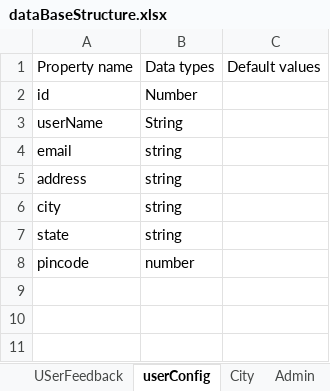
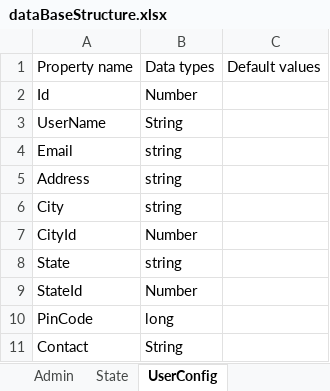
Before and after one commit to shaikhAhmedRaza/DataBase-Structure, an Excel workbook: dataBaseStructure.xlsx, sheet UserConfig, drawn as a sheet; values as stored, in another font and other column widths than the file's, no borders; table styles not drawn; removed rows and columns are numbered as before the commit, all else as after; the diff names each change by its address in the sheet, - before the commit and + after, or states it on an @@ line.

```diff
--- a/dataBaseStructure.xlsx (sheet UserConfig)
+++ b/dataBaseStructure.xlsx (sheet UserConfig)
-sheet tab: userConfig
+sheet tab: UserConfig
@@ sheet tab order changed: Admin | State | UserConfig @@
-A2: id
+A2: Id
-A3: userName
+A3: UserName
-A4: email
+A4: Email
-A5: address
+A5: Address
-A6: city
+A6: City
+row 7: CityId | Number
-A8: state
+A8: State
-row 8: pincode | number
+row 9: StateId | Number
+row 10: PinCode | long
+row 11: Contact | String
```
Also changed, not shown: sheet Admin, sheet Dish, sheet UserFeedback, sheet City, sheet DishCategory, sheet State, other sheet tabs, 1 other file.
